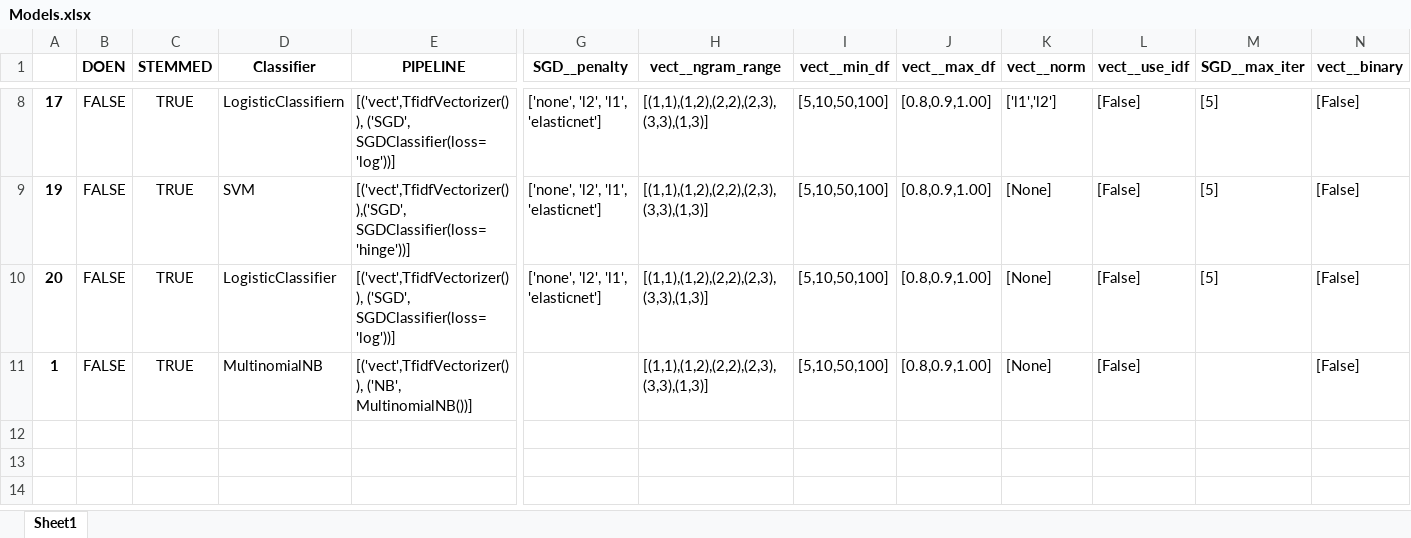
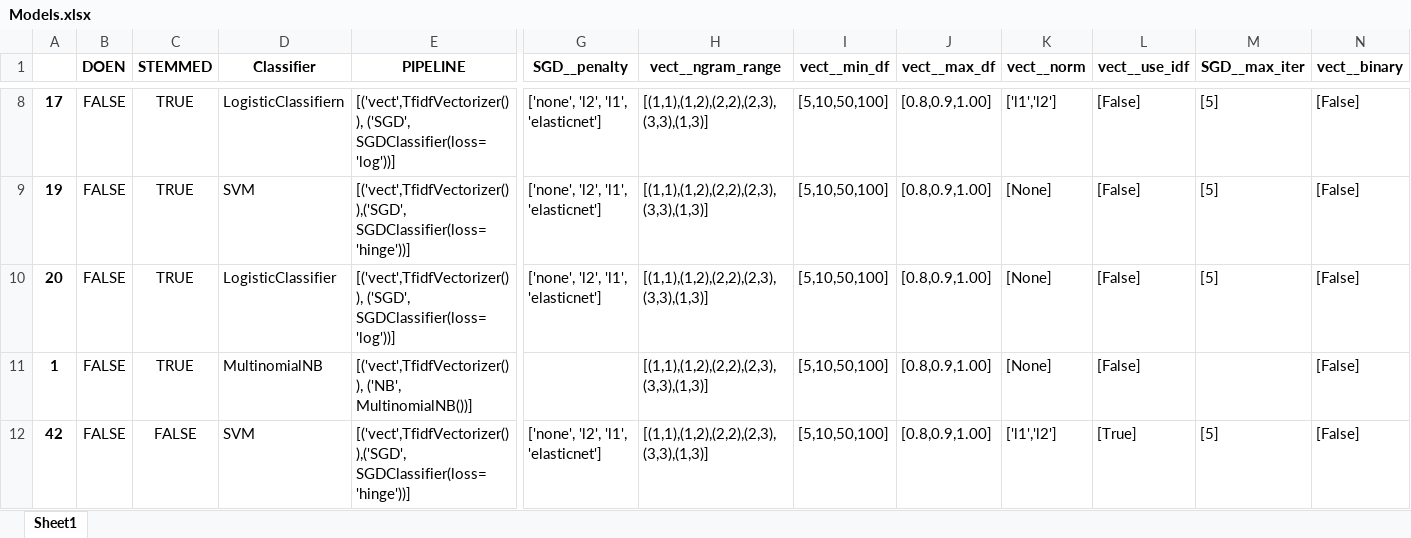
Before and after one commit to jaspervanderheide/Scriptie-Sprekers-TK, an Excel workbook: Models.xlsx, sheet Sheet1, drawn as a sheet; only a part is shown, gaps mark what is left out; values as stored, in another font and other column widths than the file's, no borders; rows hold the shown columns only; the diff names each change by its address in the sheet, - before the commit and + after, or states it on an @@ line.

```diff
--- a/Models.xlsx (sheet Sheet1)
+++ b/Models.xlsx (sheet Sheet1)
+row 12: 42 | FALSE | FALSE | SVM | [('vect',TfidfVectorizer()),('SGD', SGDClassifier(loss='hinge'))] | ['none', 'l2', 'l1', 'elasticnet'] | [(1,1),(1,2),(2,2),(2,3),(3,3),(1,3)] | [5,10,50,100] | [0.8,0.9,1.00] | ['l1','l2'] | [True] | [5] | [False]
```
Also changed, not shown: 7 other files.
